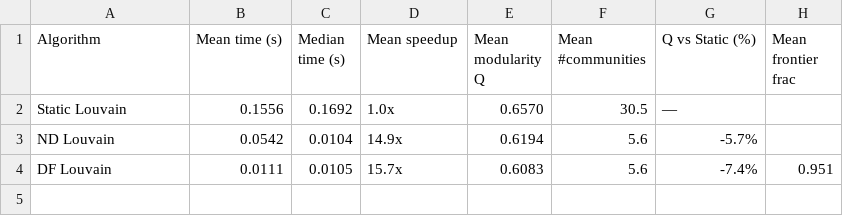
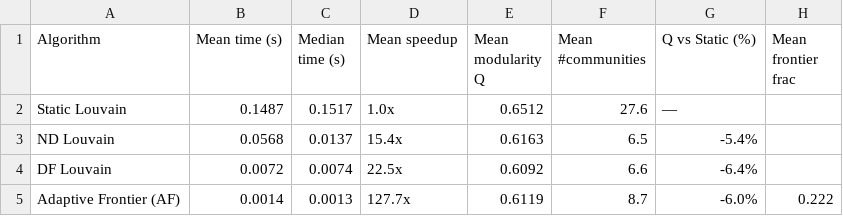
Before and after one commit to GuptajiRocks/sna_adaptive_frontier, a CSV file: results/benchmark_table_metr-la.csv, drawn as a sheet.

```diff
--- a/results/benchmark_table_metr-la.csv
+++ b/results/benchmark_table_metr-la.csv
@@ -1,4 +1,5 @@
 Algorithm,Mean time (s),Median time (s),Mean speedup,Mean modularity Q,Mean #communities,Q vs Static (%),Mean frontier frac
-Static Louvain,0.1556,0.1692,1.0x,0.6570,30.5,—,
-ND Louvain,0.0542,0.0104,14.9x,0.6194,5.6,-5.7%,
-DF Louvain,0.0111,0.0105,15.7x,0.6083,5.6,-7.4%,0.951
+Static Louvain,0.1487,0.1517,1.0x,0.6512,27.6,—,
+ND Louvain,0.0568,0.0137,15.4x,0.6163,6.5,-5.4%,
+DF Louvain,0.0072,0.0074,22.5x,0.6092,6.6,-6.4%,
+Adaptive Frontier (AF),0.0014,0.0013,127.7x,0.6119,8.7,-6.0%,0.222
```
Also changed, not shown: 22 other files.
